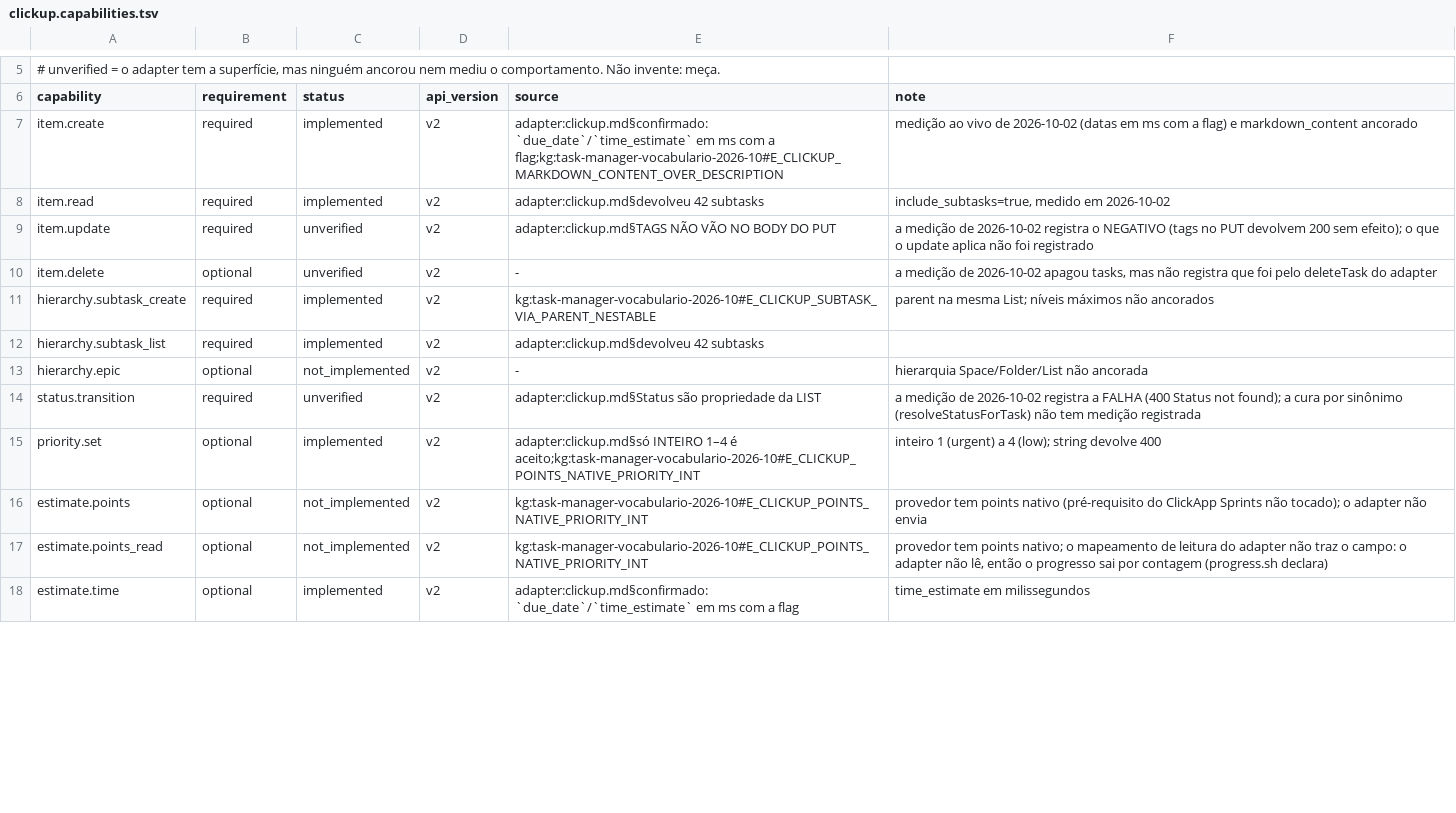
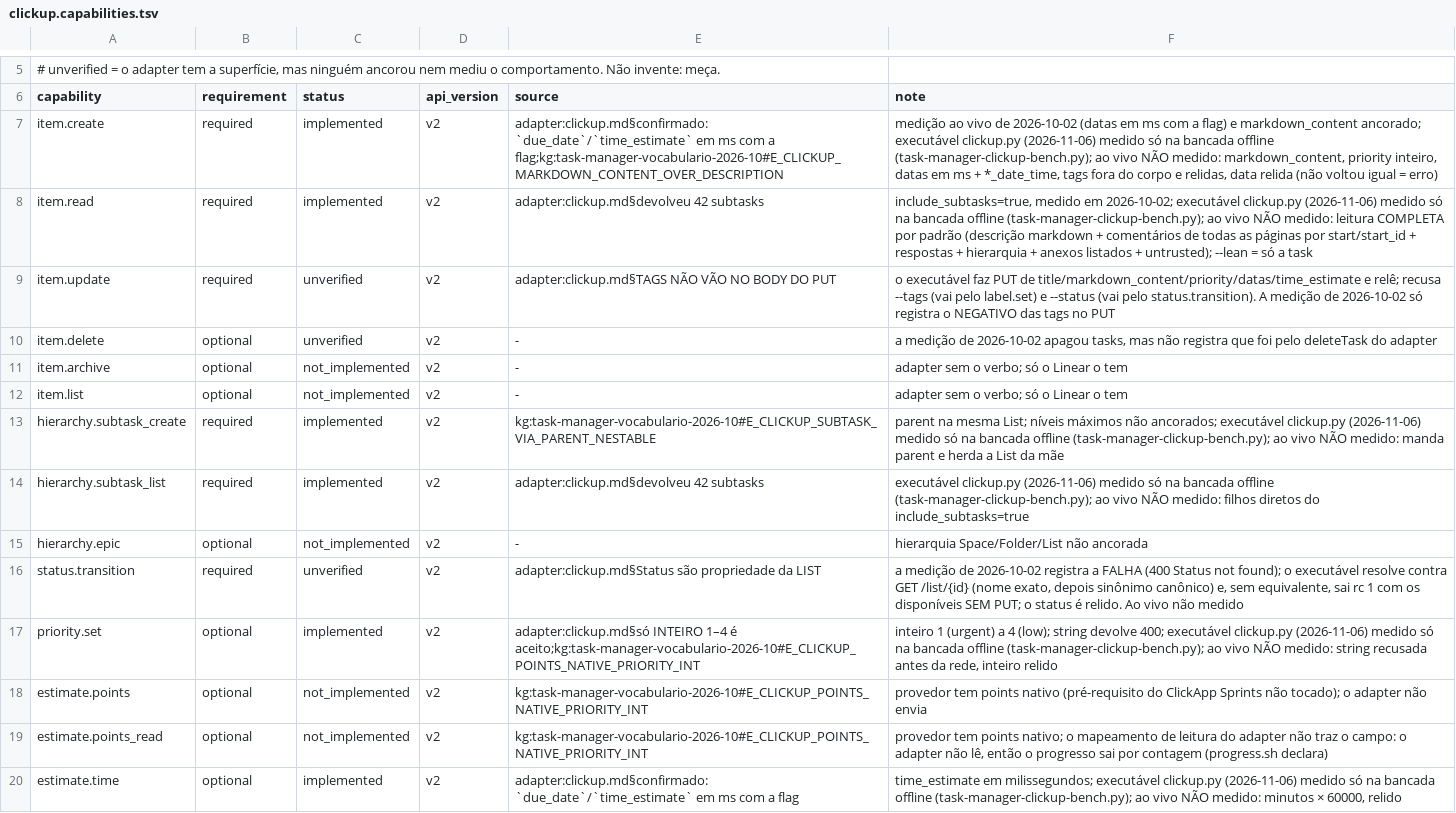
Before and after one commit to marciocar/onion-mini, a TSV file: .claude/utils/task-manager/adapters/clickup.capabilities.tsv, drawn as a sheet; only a part is shown, gaps mark what is left out; the diff covers the shown part only.

```diff
--- a/.claude/utils/task-manager/adapters/clickup.capabilities.tsv
+++ b/.claude/utils/task-manager/adapters/clickup.capabilities.tsv
@@ -6,13 +6,15 @@
 capability	requirement	status	api_version	source	note
-item.create	required	implemented	v2	adapter:clickup.md§confirmado: `due_date`/`time_estimate` em ms com a flag;kg:task-manager-vocabulario-2026-10#E_CLICKUP_MARKDOWN_CONTENT_OVER_DESCRIPTION	medição ao vivo de 2026-10-02 (datas em ms com a flag) e markdown_content ancorado
-item.read	required	implemented	v2	adapter:clickup.md§devolveu 42 subtasks	include_subtasks=true, medido em 2026-10-02
-item.update	required	unverified	v2	adapter:clickup.md§TAGS NÃO VÃO NO BODY DO PUT	a medição de 2026-10-02 registra o NEGATIVO (tags no PUT devolvem 200 sem efeito); o que o update aplica não foi registrado
+item.create	required	implemented	v2	adapter:clickup.md§confirmado: `due_date`/`time_estimate` em ms com a flag;kg:task-manager-vocabulario-2026-10#E_CLICKUP_MARKDOWN_CONTENT_OVER_DESCRIPTION	medição ao vivo de 2026-10-02 (datas em ms com a flag) e markdown_content ancorado; executável clickup.py (2026-11-06) medido só na bancada offline (task-manager-clickup-bench.py); ao vivo NÃO medido: markdown_content, priority inteiro, datas em ms + *_date_time, tags fora do corpo e relidas, data relida (não voltou igual = erro)
+item.read	required	implemented	v2	adapter:clickup.md§devolveu 42 subtasks	include_subtasks=true, medido em 2026-10-02; executável clickup.py (2026-11-06) medido só na bancada offline (task-manager-clickup-bench.py); ao vivo NÃO medido: leitura COMPLETA por padrão (descrição markdown + comentários de todas as páginas por start/start_id + respostas + hierarquia + anexos listados + untrusted); --lean = só a task
+item.update	required	unverified	v2	adapter:clickup.md§TAGS NÃO VÃO NO BODY DO PUT	o executável faz PUT de title/markdown_content/priority/datas/time_estimate e relê; recusa --tags (vai pelo label.set) e --status (vai pelo status.transition). A medição de 2026-10-02 só registra o NEGATIVO das tags no PUT
 item.delete	optional	unverified	v2	-	a medição de 2026-10-02 apagou tasks, mas não registra que foi pelo deleteTask do adapter
-hierarchy.subtask_create	required	implemented	v2	kg:task-manager-vocabulario-2026-10#E_CLICKUP_SUBTASK_VIA_PARENT_NESTABLE	parent na mesma List; níveis máximos não ancorados
-hierarchy.subtask_list	required	implemented	v2	adapter:clickup.md§devolveu 42 subtasks	
+item.archive	optional	not_implemented	v2	-	adapter sem o verbo; só o Linear o tem
+item.list	optional	not_implemented	v2	-	adapter sem o verbo; só o Linear o tem
+hierarchy.subtask_create	required	implemented	v2	kg:task-manager-vocabulario-2026-10#E_CLICKUP_SUBTASK_VIA_PARENT_NESTABLE	parent na mesma List; níveis máximos não ancorados; executável clickup.py (2026-11-06) medido só na bancada offline (task-manager-clickup-bench.py); ao vivo NÃO medido: manda parent e herda a List da mãe
+hierarchy.subtask_list	required	implemented	v2	adapter:clickup.md§devolveu 42 subtasks	executável clickup.py (2026-11-06) medido só na bancada offline (task-manager-clickup-bench.py); ao vivo NÃO medido: filhos diretos do include_subtasks=true
 hierarchy.epic	optional	not_implemented	v2	-	hierarquia Space/Folder/List não ancorada
-status.transition	required	unverified	v2	adapter:clickup.md§Status são propriedade da LIST	a medição de 2026-10-02 registra a FALHA (400 Status not found); a cura por sinônimo (resolveStatusForTask) não tem medição registrada
-priority.set	optional	implemented	v2	adapter:clickup.md§só INTEIRO 1–4 é aceito;kg:task-manager-vocabulario-2026-10#E_CLICKUP_POINTS_NATIVE_PRIORITY_INT	inteiro 1 (urgent) a 4 (low); string devolve 400
+status.transition	required	unverified	v2	adapter:clickup.md§Status são propriedade da LIST	a medição de 2026-10-02 registra a FALHA (400 Status not found); o executável resolve contra GET /list/{id} (nome exato, depois sinônimo canônico) e, sem equivalente, sai rc 1 com os disponíveis SEM PUT; o status é relido. Ao vivo não medido
+priority.set	optional	implemented	v2	adapter:clickup.md§só INTEIRO 1–4 é aceito;kg:task-manager-vocabulario-2026-10#E_CLICKUP_POINTS_NATIVE_PRIORITY_INT	inteiro 1 (urgent) a 4 (low); string devolve 400; executável clickup.py (2026-11-06) medido só na bancada offline (task-manager-clickup-bench.py); ao vivo NÃO medido: string recusada antes da rede, inteiro relido
 estimate.points	optional	not_implemented	v2	kg:task-manager-vocabulario-2026-10#E_CLICKUP_POINTS_NATIVE_PRIORITY_INT	provedor tem points nativo (pré-requisito do ClickApp Sprints não tocado); o adapter não envia
 estimate.points_read	optional	not_implemented	v2	kg:task-manager-vocabulario-2026-10#E_CLICKUP_POINTS_NATIVE_PRIORITY_INT	provedor tem points nativo; o mapeamento de leitura do adapter não traz o campo: o adapter não lê, então o progresso sai por contagem (progress.sh declara)
-estimate.time	optional	implemented	v2	adapter:clickup.md§confirmado: `due_date`/`time_estimate` em ms com a flag	time_estimate em milissegundos
+estimate.time	optional	implemented	v2	adapter:clickup.md§confirmado: `due_date`/`time_estimate` em ms com a flag	time_estimate em milissegundos; executável clickup.py (2026-11-06) medido só na bancada offline (task-manager-clickup-bench.py); ao vivo NÃO medido: minutos × 60000, relido
```
Also changed, not shown: 1 added row and 15 edited cells elsewhere in this file, .claude/utils/task-manager/adapters/asana.capabilities.tsv, .claude/utils/task-manager/adapters/jira.capabilities.tsv, 19 other files.
